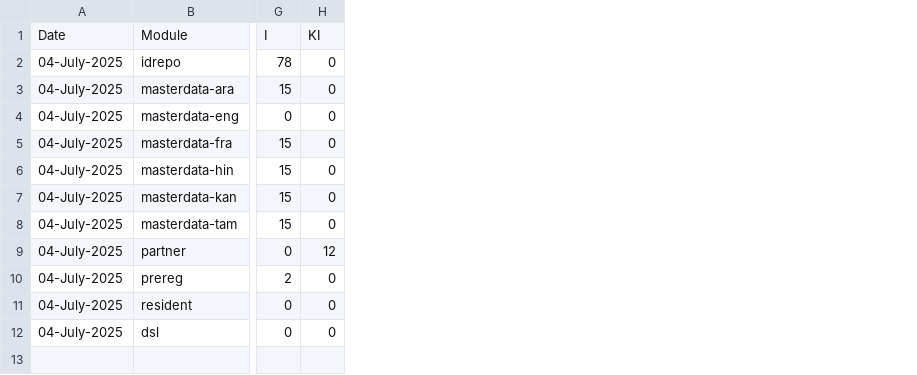
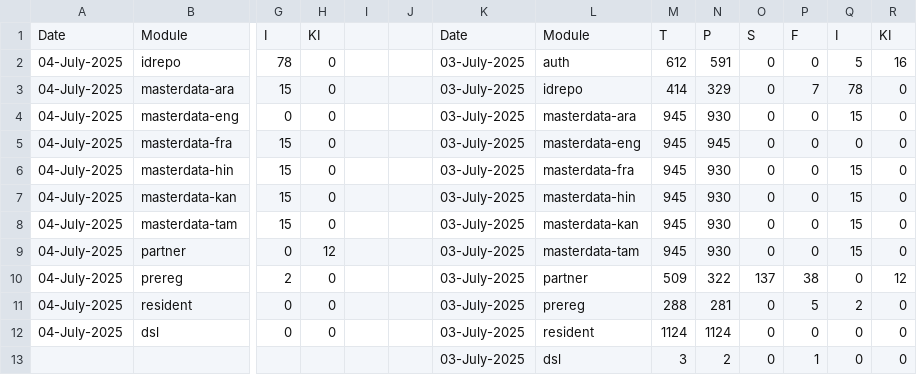
Before and after one commit to shubham17998/minio-report-tracker, a CSV file: minio-report-tracker/spreadsheet/dev-int.csv, drawn as a sheet; only a part is shown, gaps mark what is left out; rows hold the shown columns only; the diff names each change by its address in the sheet, - before the commit and + after, or states it on an @@ line.

```diff
--- a/minio-report-tracker/spreadsheet/dev-int.csv
+++ b/minio-report-tracker/spreadsheet/dev-int.csv
+column I, empty
+column J, empty
+column K, rows 1-12: Date | 03-July-2025 | 03-July-2025 | 03-July-2025 | 03-July-2025 | 03-July-2025 | 03-July-2025 | 03-July-2025 | 03-July-2025 | 03-July-2025 | 03-July-2025 | 03-July-2025
+column L, rows 1-12: Module | auth | idrepo | masterdata-ara | masterdata-eng | masterdata-fra | masterdata-hin | masterdata-kan | masterdata-tam | partner | prereg | resident
+column M, rows 1-12: T | 612 | 414 | 945 | 945 | 945 | 945 | 945 | 945 | 509 | 288 | 1124
+column N, rows 1-12: P | 591 | 329 | 930 | 945 | 930 | 930 | 930 | 930 | 322 | 281 | 1124
+column O, rows 1-12: S | 0 | 0 | 0 | 0 | 0 | 0 | 0 | 0 | 137 | 0 | 0
+column P, rows 1-12: F | 0 | 7 | 0 | 0 | 0 | 0 | 0 | 0 | 38 | 5 | 0
+column Q, rows 1-12: I | 5 | 78 | 15 | 0 | 15 | 15 | 15 | 15 | 0 | 2 | 0
+column R, rows 1-12: KI | 16 | 0 | 0 | 0 | 0 | 0 | 0 | 0 | 12 | 0 | 0
+row 13:  |  |  |  |  |  | 03-July-2025 | dsl | 3 | 2 | 0 | 1 | 0 | 0
```
Also changed, not shown: minio-report-tracker/spreadsheet/cellbox21.csv, minio-report-tracker/spreadsheet/collab.csv.
